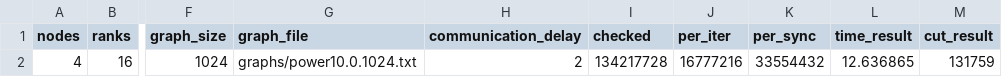
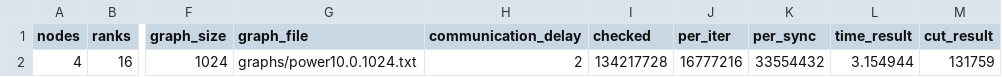
Before and after one commit to ErikUmble/PCP-Final-Project, a CSV file: results/4node.csv, drawn as a sheet; only a part is shown, gaps mark what is left out; the diff names each change by its address in the sheet, - before the commit and + after, or states it on an @@ line.

```diff
--- a/results/4node.csv
+++ b/results/4node.csv
-L2 (time_result): 12.636865
+L2 (time_result): 3.154944
```
Also changed, not shown: results/2node.csv, 2 other files.
